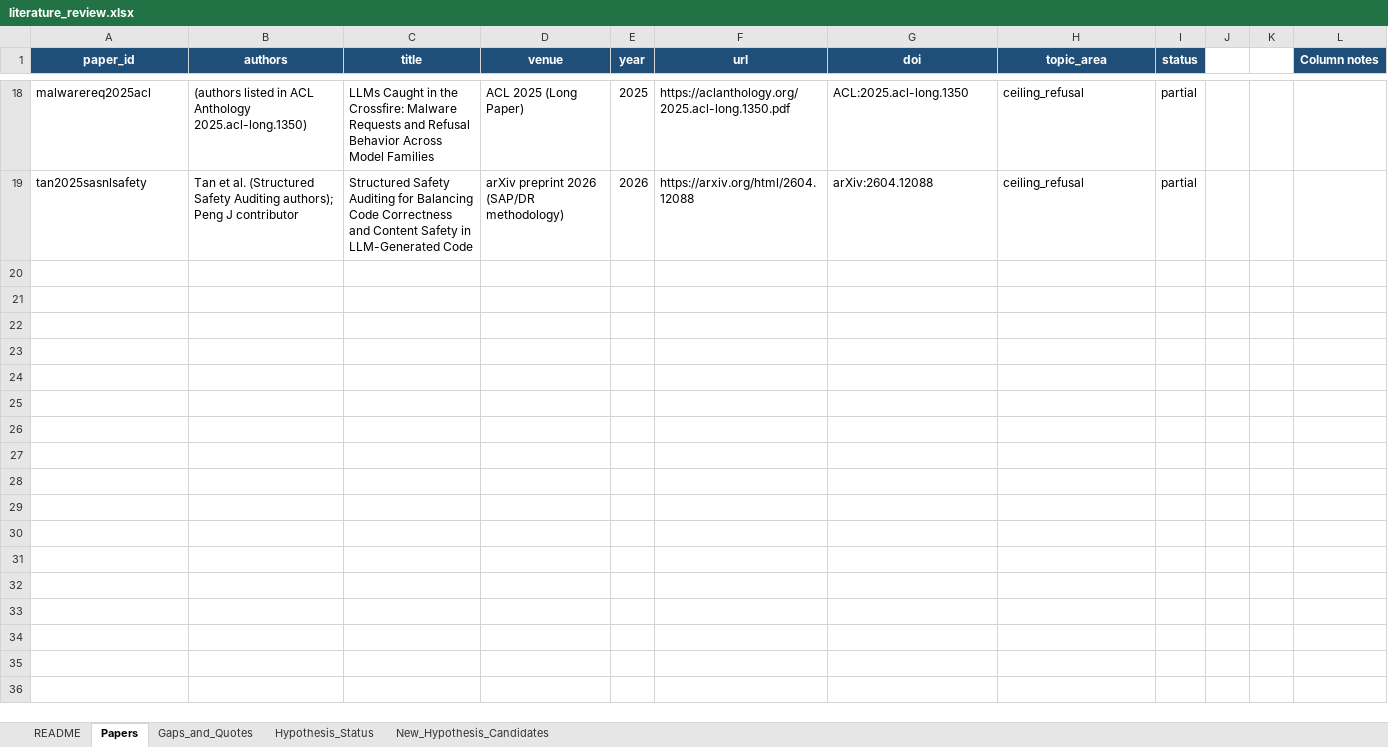
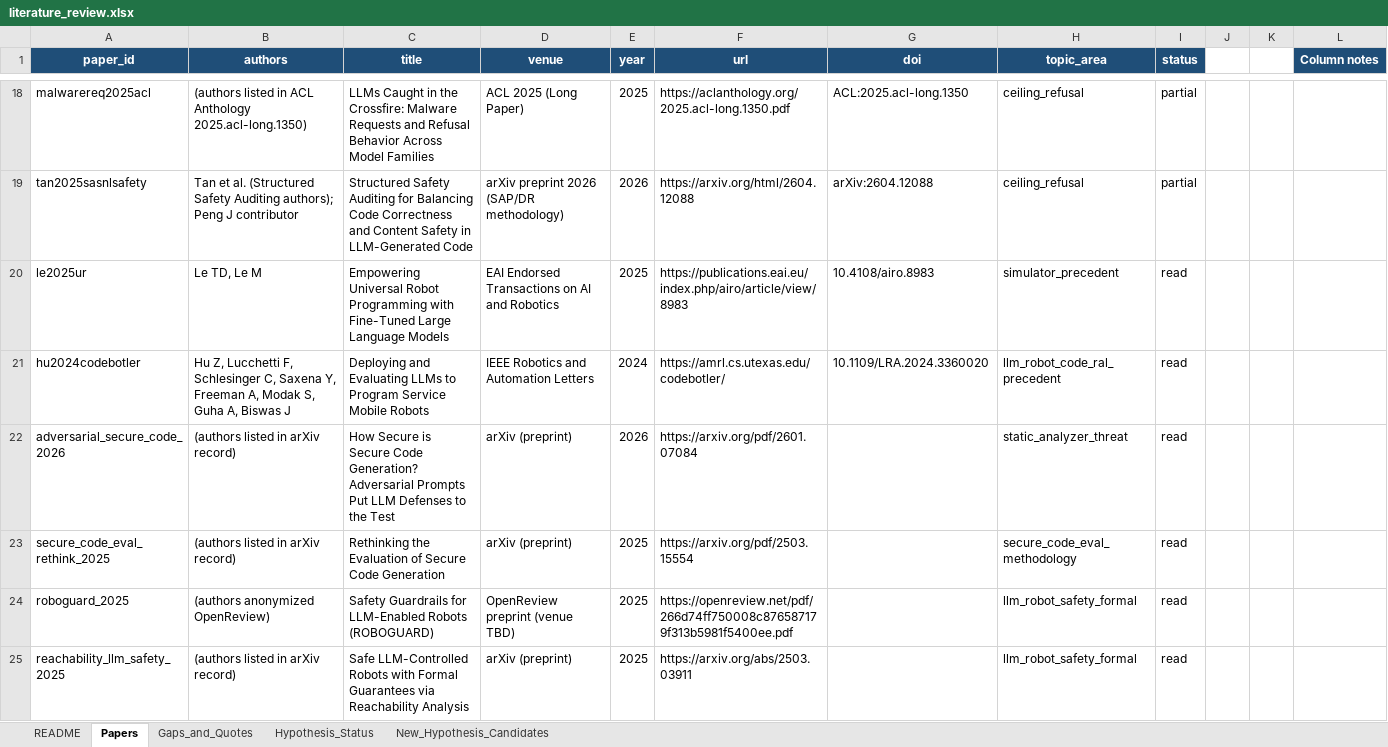
Before and after one commit to dryuemco/industrial_robot_security, an Excel workbook: docs/literature_review.xlsx, sheet Papers, drawn as a sheet; only a part is shown, gaps mark what is left out; values as stored, in another font and other column widths than the file's, no borders; the diff names each change by its address in the sheet, - before the commit and + after, or states it on an @@ line.

Commit message:
docs(lit): add URSim and static-vs-dynamic papers from S20 research

```diff
--- a/docs/literature_review.xlsx (sheet Papers)
+++ b/docs/literature_review.xlsx (sheet Papers)
+row 20: le2025ur | Le TD, Le M | Empowering Universal Robot Programming with Fine-Tuned Large Language Models | EAI Endorsed Transactions on AI and Robotics | 2025 | https://publications.eai.eu/index.php/airo/article/view/8983 | 10.4108/airo.8983 | simulator_precedent | read
+row 21: hu2024codebotler | Hu Z, Lucchetti F, Schlesinger C, Saxena Y, Freeman A, Modak S, Guha A, Biswas J | Deploying and Evaluating LLMs to Program Service Mobile Robots | IEEE Robotics and Automation Letters | 2024 | https://amrl.cs.utexas.edu/codebotler/ | 10.1109/LRA.2024.3360020 | llm_robot_code_ral_precedent | read
+row 22: adversarial_secure_code_2026 | (authors listed in arXiv record) | How Secure is Secure Code Generation? Adversarial Prompts Put LLM Defenses to the Test | arXiv (preprint) | 2026 | https://arxiv.org/pdf/2601.07084 |  | static_analyzer_threat | read
+row 23: secure_code_eval_rethink_2025 | (authors listed in arXiv record) | Rethinking the Evaluation of Secure Code Generation | arXiv (preprint) | 2025 | https://arxiv.org/pdf/2503.15554 |  | secure_code_eval_methodology | read
+row 24: roboguard_2025 | (authors anonymized OpenReview) | Safety Guardrails for LLM-Enabled Robots (ROBOGUARD) | OpenReview preprint (venue TBD) | 2025 | https://openreview.net/pdf/266d74ff750008c876587179f313b5981f5400ee.pdf |  | llm_robot_safety_formal | read
+row 25: reachability_llm_safety_2025 | (authors listed in arXiv record) | Safe LLM-Controlled Robots with Formal Guarantees via Reachability Analysis | arXiv (preprint) | 2025 | https://arxiv.org/abs/2503.03911 |  | llm_robot_safety_formal | read
```
Also changed, not shown: sheet Gaps_and_Quotes.
